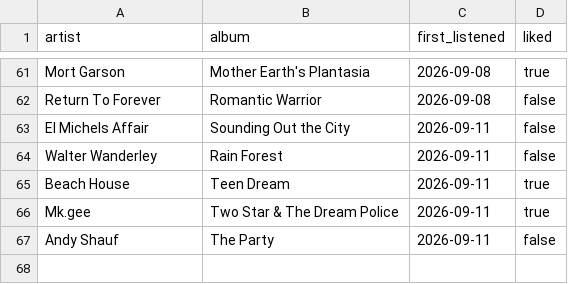
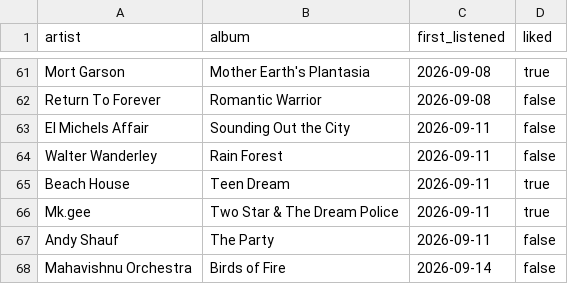
Before and after one commit to mschachner/ultrafilter, a CSV file: listening_log.csv, drawn as a sheet; only a part is shown, gaps mark what is left out; the diff names each change by its address in the sheet, - before the commit and + after, or states it on an @@ line.

Commit message:
Update listening log

```diff
--- a/listening_log.csv
+++ b/listening_log.csv
+row 68: Mahavishnu Orchestra | Birds of Fire | 2026-09-14 | false
```
